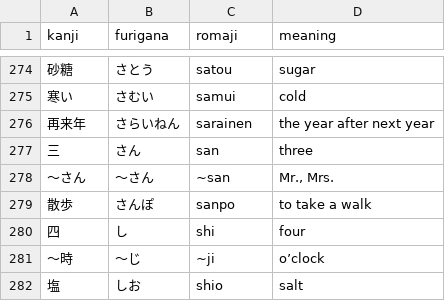
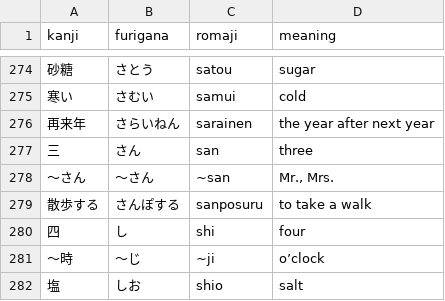
Before and after one commit to kpnn0100/japanese_learning_tool, a CSV file: resource/n5_words.csv, drawn as a sheet; only a part is shown, gaps mark what is left out.

Commit message:
correct sanposuru

```diff
--- a/resource/n5_words.csv
+++ b/resource/n5_words.csv
@@ -278,3 +278,3 @@ kanji,furigana,romaji,meaning
 〜さん,〜さん,~san,"Mr., Mrs."
-散歩,さんぽ,sanpo,to take a walk
+散歩する,さんぽする,sanposuru,to take a walk
 四,し,shi,four
```
